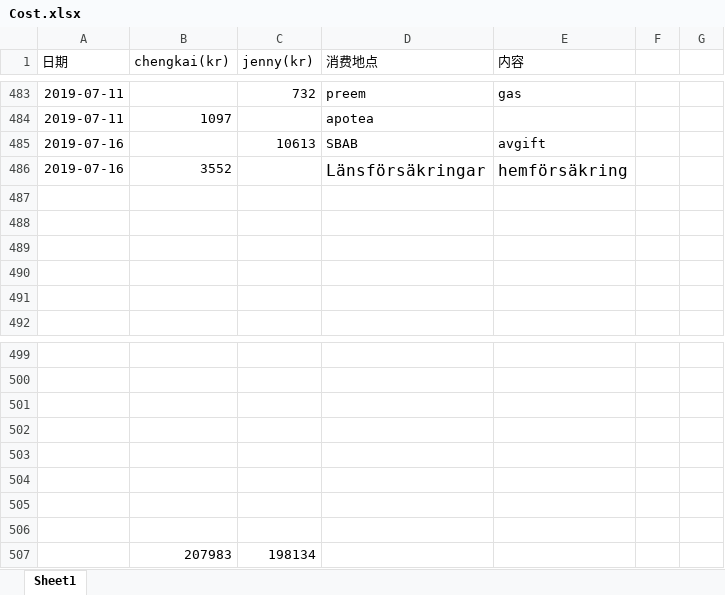
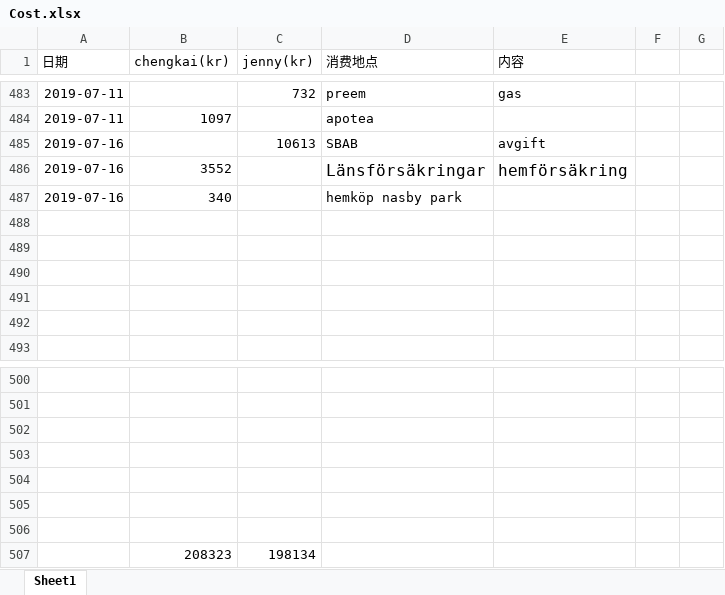
Before and after one commit to yanhuanwang/cost, an Excel workbook: Cost.xlsx, sheet Sheet1, drawn as a sheet; only a part is shown, gaps mark what is left out; values as stored, in another font and other column widths than the file's, no borders; conditional formats not drawn; removed rows and columns are numbered as before the commit, all else as after; the diff names each change by its address in the sheet, - before the commit and + after, or states it on an @@ line.

Commit message:
20190716

```diff
--- a/Cost.xlsx (sheet Sheet1)
+++ b/Cost.xlsx (sheet Sheet1)
+row 487: 2019-07-16 | 340 |  | hemköp nasby park
-row 507: (empty)
+row 507:  | 208323 | 198134
-row 507:  | 207983 | 198134
```
